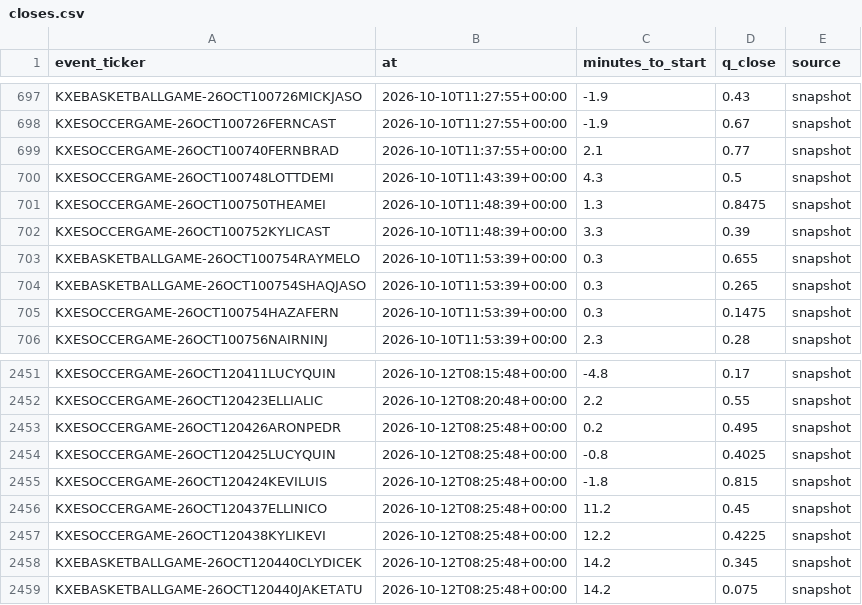
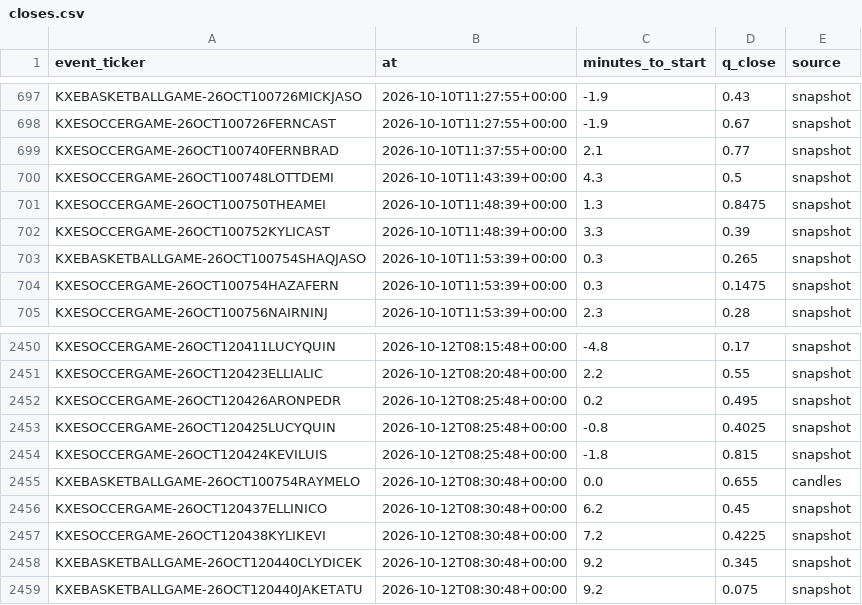
Before and after one commit to nathangin/esports-betting, a CSV file: state/paper/closes.csv, drawn as a sheet; only a part is shown, gaps mark what is left out.

```diff
--- a/state/paper/closes.csv
+++ b/state/paper/closes.csv
@@ -702,3 +702,2 @@ KXESOCCERGAME-26OCT100750THEAMEI,2026-10-10T11:48:39+00:00,1.3,0.8475,snapshot
 KXESOCCERGAME-26OCT100752KYLICAST,2026-10-10T11:48:39+00:00,3.3,0.39,snapshot
-KXEBASKETBALLGAME-26OCT100754RAYMELO,2026-10-10T11:53:39+00:00,0.3,0.655,snapshot
 KXEBASKETBALLGAME-26OCT100754SHAQJASO,2026-10-10T11:53:39+00:00,0.3,0.265,snapshot
@@ -2455,5 +2454,6 @@ KXESOCCERGAME-26OCT120425LUCYQUIN,2026-10-12T08:25:48+00:00,-0.8,0.4025,snapshot
 KXESOCCERGAME-26OCT120424KEVILUIS,2026-10-12T08:25:48+00:00,-1.8,0.815,snapshot
-KXESOCCERGAME-26OCT120437ELLINICO,2026-10-12T08:25:48+00:00,11.2,0.45,snapshot
-KXESOCCERGAME-26OCT120438KYLIKEVI,2026-10-12T08:25:48+00:00,12.2,0.4225,snapshot
-KXEBASKETBALLGAME-26OCT120440CLYDICEK,2026-10-12T08:25:48+00:00,14.2,0.345,snapshot
-KXEBASKETBALLGAME-26OCT120440JAKETATU,2026-10-12T08:25:48+00:00,14.2,0.075,snapshot
+KXEBASKETBALLGAME-26OCT100754RAYMELO,2026-10-12T08:30:48+00:00,0.0,0.655,candles
+KXESOCCERGAME-26OCT120437ELLINICO,2026-10-12T08:30:48+00:00,6.2,0.45,snapshot
+KXESOCCERGAME-26OCT120438KYLIKEVI,2026-10-12T08:30:48+00:00,7.2,0.4225,snapshot
+KXEBASKETBALLGAME-26OCT120440CLYDICEK,2026-10-12T08:30:48+00:00,9.2,0.345,snapshot
+KXEBASKETBALLGAME-26OCT120440JAKETATU,2026-10-12T08:30:48+00:00,9.2,0.075,snapshot
```
Also changed, not shown: state/paper/ledger.csv, 8 other files.
